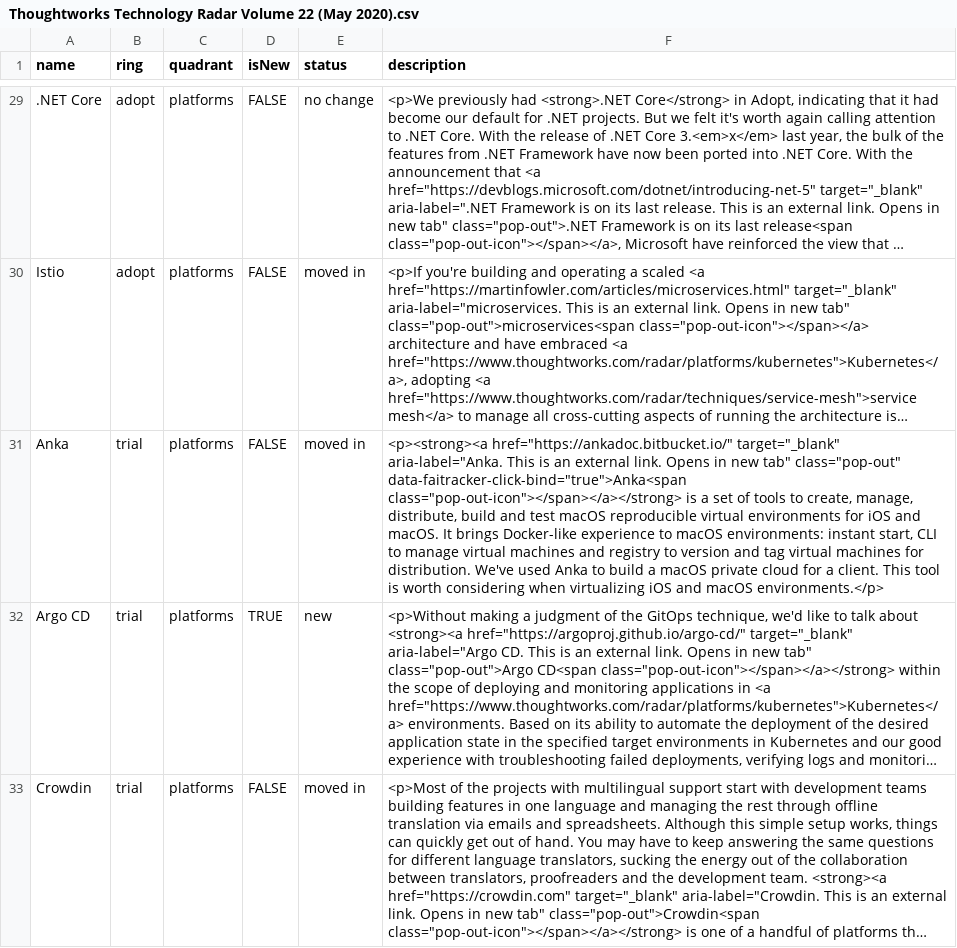
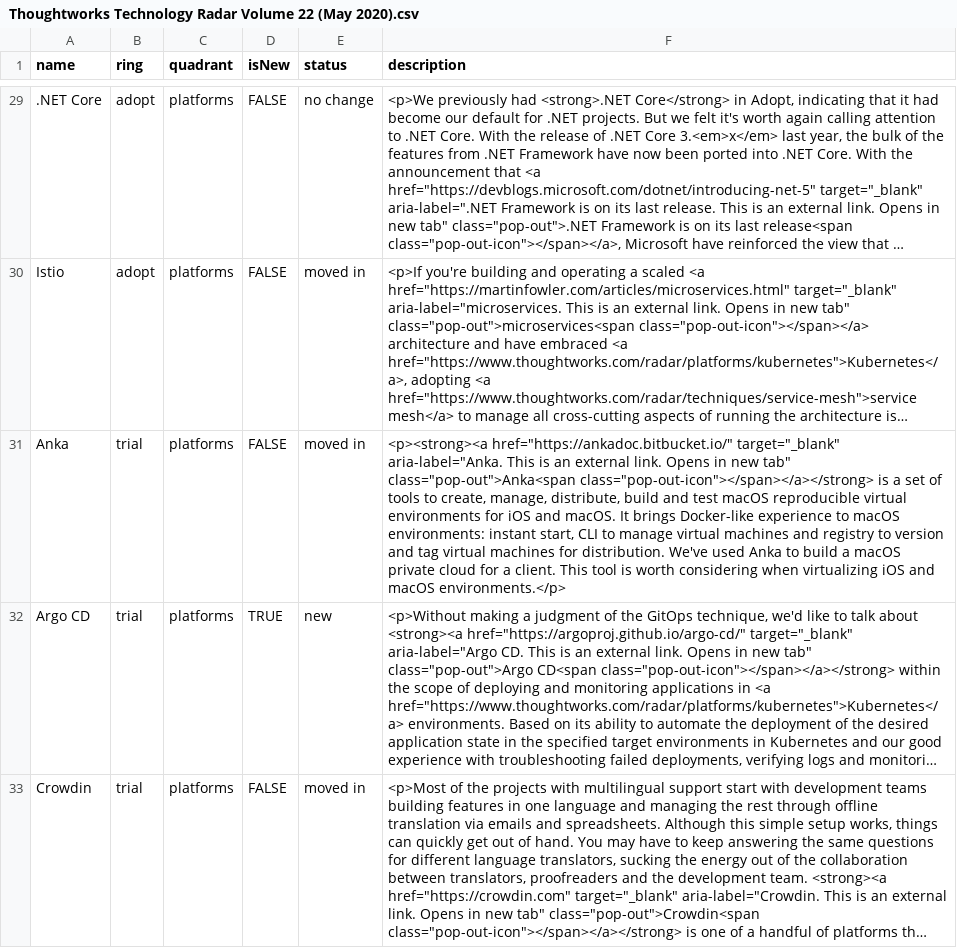
Before and after one commit to setchy/thoughtworks-tech-radar-volumes, a CSV file: volumes/csv/Thoughtworks Technology Radar Volume 22 (May 2020).csv, drawn as a sheet; only a part is shown, gaps mark what is left out; long unchanged cells end in …; the diff covers the shown part only; the diff names each change by its address in the sheet, - before the commit and + after, or states it on an @@ line.

```diff
--- a/volumes/csv/Thoughtworks Technology Radar Volume 22 (May 2020).csv
+++ b/volumes/csv/Thoughtworks Technology Radar Volume 22 (May 2020).csv
-F31 (description): …new tab" class="pop-out" data-faitracker-click-bind="true">Anka<span class="pop-out-icon"></span></a></strong> is…
+F31 (description): …new tab" class="pop-out">Anka<span class="pop-out-icon"></span></a></strong> is…
```
Also changed, not shown: 1 edited cell elsewhere in this file, volumes/csv/Thoughtworks Technology Radar Volume 20 (Apr 2019).csv, volumes/csv/Thoughtworks Technology Radar Volume 21 (Nov 2019).csv, 12 other files.
